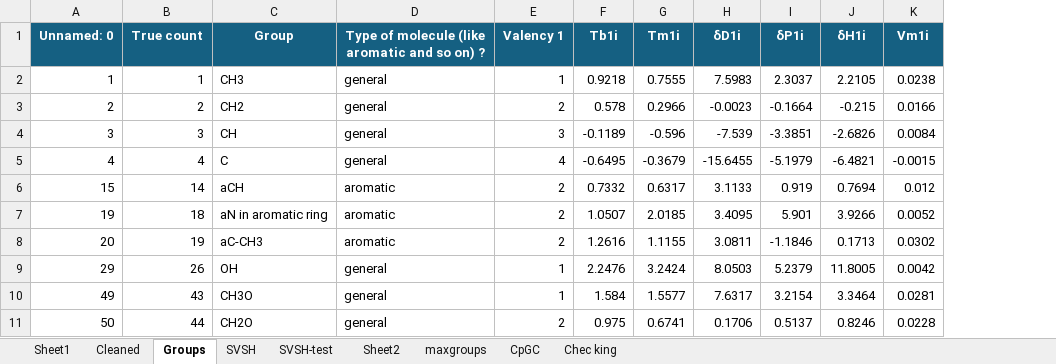
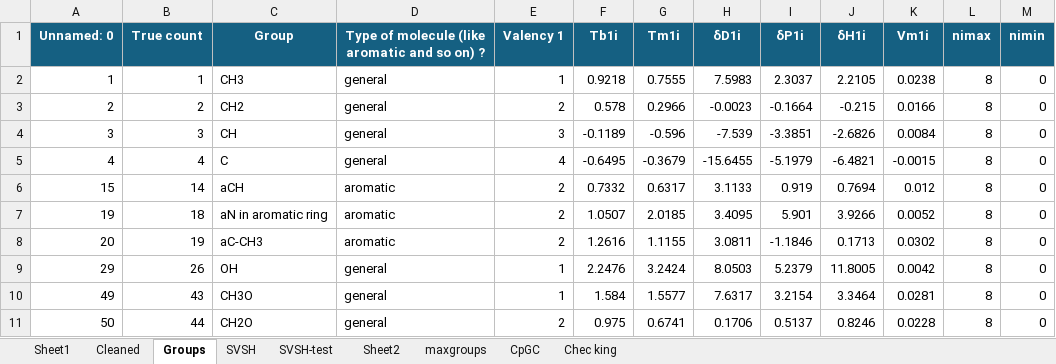
Before and after one commit to lexiathilla/AOBaddies, an Excel workbook: GCs.xlsx, sheet Groups, drawn as a sheet; only a part is shown; values as stored, in another font and other column widths than the file's, no borders; the diff names each change by its address in the sheet, - before the commit and + after, or states it on an @@ line.

```diff
--- a/GCs.xlsx (sheet Groups)
+++ b/GCs.xlsx (sheet Groups)
+column L (nimax), rows 2-11: all 8
+column M (nimin), rows 2-11: all 0
```
Also changed, not shown: sheet maxgroups, 1 other file.
